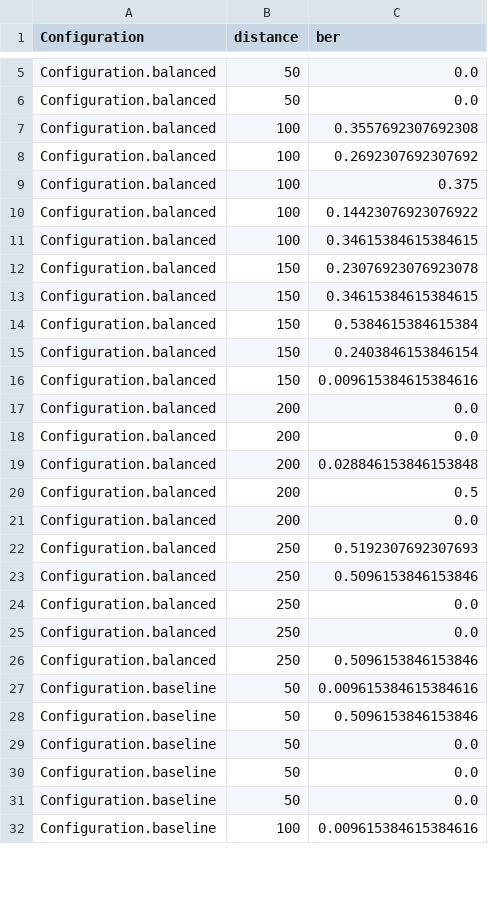
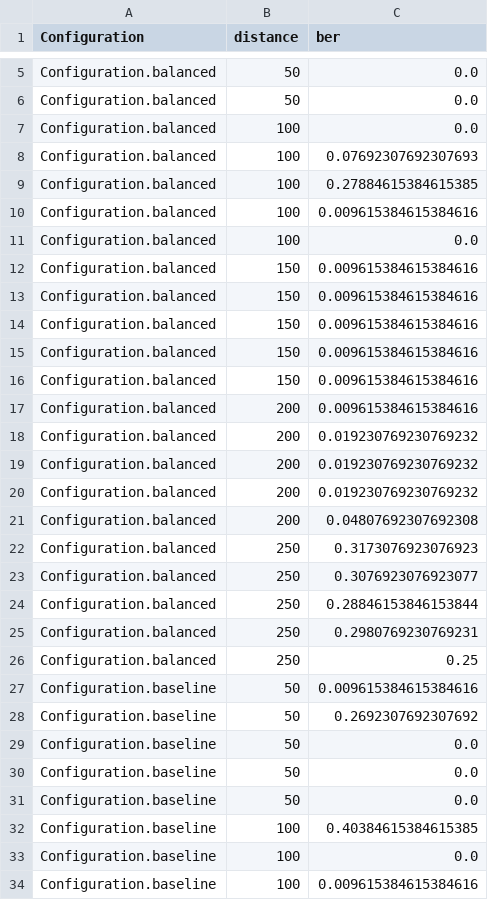
Before and after one commit to amjadmajid/aud, a CSV file: AAC/data/results/15-12-2021-nlos/parsed_results.csv, drawn as a sheet; only a part is shown, gaps mark what is left out; the diff covers the shown part only.

```diff
--- a/AAC/data/results/15-12-2021-nlos/parsed_results.csv
+++ b/AAC/data/results/15-12-2021-nlos/parsed_results.csv
@@ -6,24 +6,24 @@ Configuration.balanced,50,0.0
 Configuration.balanced,50,0.0
-Configuration.balanced,100,0.3557692307692308
-Configuration.balanced,100,0.2692307692307692
-Configuration.balanced,100,0.375
-Configuration.balanced,100,0.14423076923076922
-Configuration.balanced,100,0.34615384615384615
-Configuration.balanced,150,0.23076923076923078
-Configuration.balanced,150,0.34615384615384615
-Configuration.balanced,150,0.5384615384615384
-Configuration.balanced,150,0.2403846153846154
+Configuration.balanced,100,0.0
+Configuration.balanced,100,0.07692307692307693
+Configuration.balanced,100,0.27884615384615385
+Configuration.balanced,100,0.009615384615384616
+Configuration.balanced,100,0.0
 Configuration.balanced,150,0.009615384615384616
-Configuration.balanced,200,0.0
-Configuration.balanced,200,0.0
-Configuration.balanced,200,0.028846153846153848
-Configuration.balanced,200,0.5
-Configuration.balanced,200,0.0
-Configuration.balanced,250,0.5192307692307693
-Configuration.balanced,250,0.5096153846153846
-Configuration.balanced,250,0.0
-Configuration.balanced,250,0.0
-Configuration.balanced,250,0.5096153846153846
+Configuration.balanced,150,0.009615384615384616
+Configuration.balanced,150,0.009615384615384616
+Configuration.balanced,150,0.009615384615384616
+Configuration.balanced,150,0.009615384615384616
+Configuration.balanced,200,0.009615384615384616
+Configuration.balanced,200,0.019230769230769232
+Configuration.balanced,200,0.019230769230769232
+Configuration.balanced,200,0.019230769230769232
+Configuration.balanced,200,0.04807692307692308
+Configuration.balanced,250,0.3173076923076923
+Configuration.balanced,250,0.3076923076923077
+Configuration.balanced,250,0.28846153846153844
+Configuration.balanced,250,0.2980769230769231
+Configuration.balanced,250,0.25
 Configuration.baseline,50,0.009615384615384616
-Configuration.baseline,50,0.5096153846153846
+Configuration.baseline,50,0.2692307692307692
 Configuration.baseline,50,0.0
@@ -31,2 +31,4 @@ Configuration.baseline,50,0.0
 Configuration.baseline,50,0.0
+Configuration.baseline,100,0.40384615384615385
+Configuration.baseline,100,0.0
 Configuration.baseline,100,0.009615384615384616
```
Also changed, not shown: 5 added rows, 7 removed rows and 44 edited cells elsewhere in this file, AAC/data/results/19-12-2021-los/parsed_results.csv, 6 other files.
